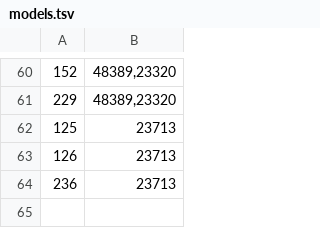
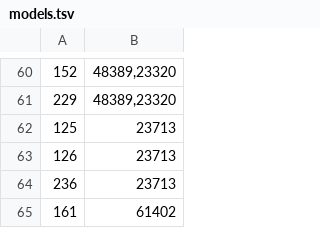
Before and after one commit to hix83/BYD-Split, a TSV file: app/src/main/assets/dtc/models.tsv, drawn as a sheet; only a part is shown, gaps mark what is left out.

```diff
--- a/app/src/main/assets/dtc/models.tsv
+++ b/app/src/main/assets/dtc/models.tsv
@@ -64 +64,2 @@
 236	23713
+161	61402
```
Also changed, not shown: 36 other files.
